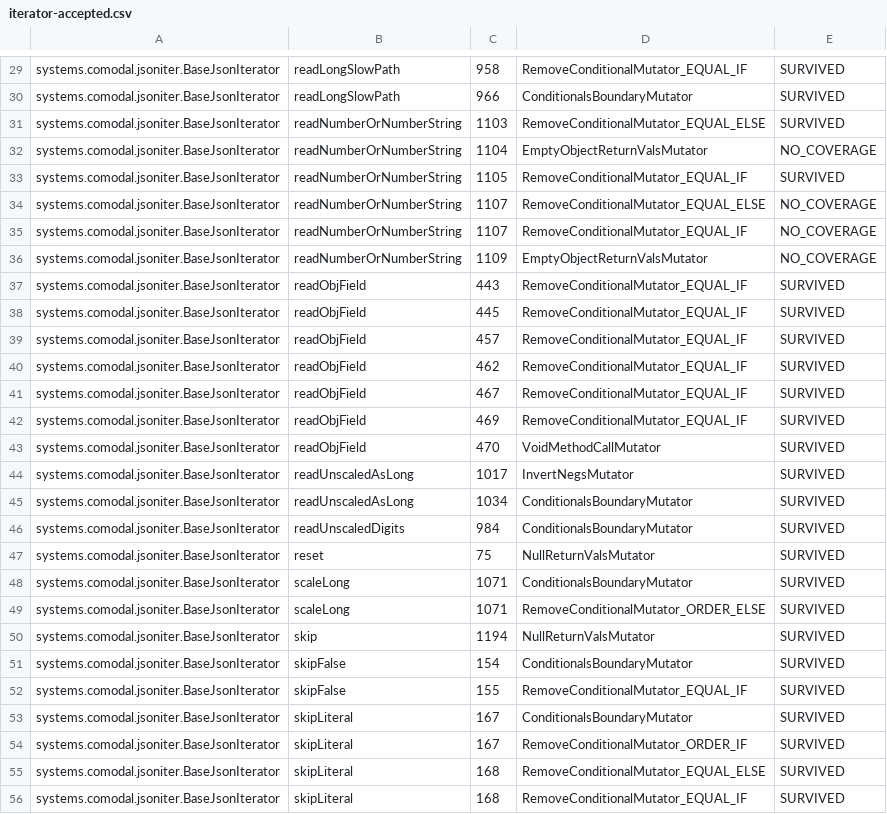
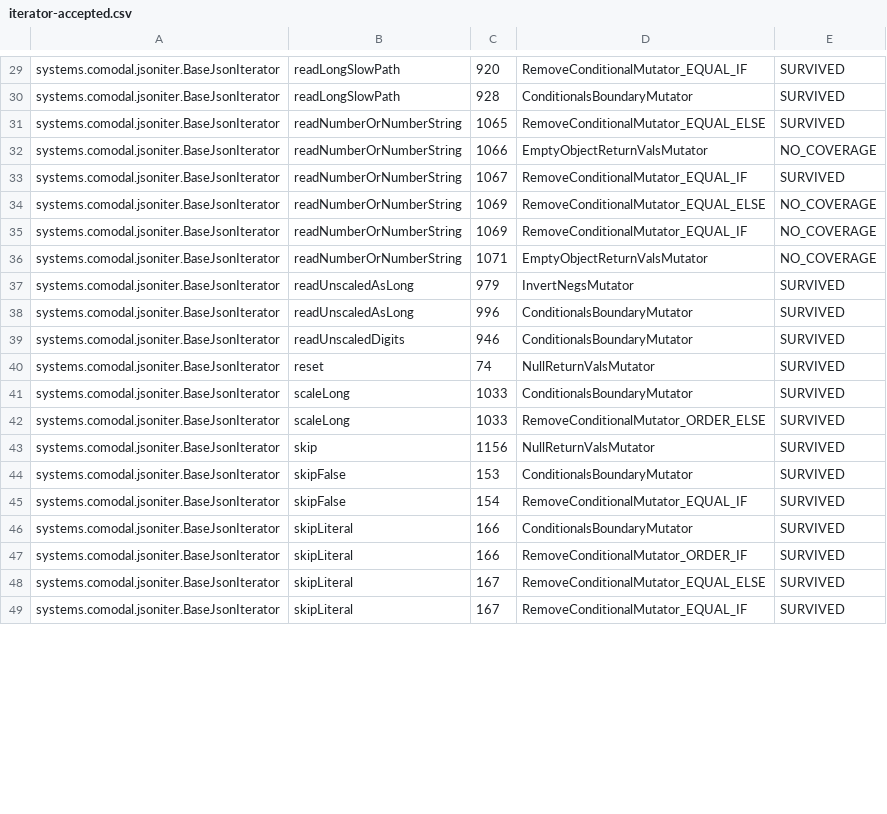
Before and after one commit to sava-software/json-iterator, a CSV file: json-iterator/config/pitest/iterator-accepted.csv, drawn as a sheet; only a part is shown, gaps mark what is left out; removed rows and columns are numbered as before the commit, all else as after; the diff covers the shown part only; the diff names each change by its address in the sheet, - before the commit and + after, or states it on an @@ line.

Commit message:
feat(jsoniter)!: remove deprecated readObject/readObjField
The String-per-field object walk is gone from the public API; callers use
applyObject, testObject, or a FieldMatcher dispatch instead. Migrates the
remaining call sites in the tests, the README example, and drops the
fieldWalkTwitter_readObjField benchmark that existed to justify the
deprecation.

With that plumbing removed, the pitest iterator baseline is fully triaged:
adds ASCII word-loop tail sweeps (TestString/TestSkip
*_at_buffer_tail_across_lengths) and skip-path surrogate-escape tests that
kill the divergent mutants, and writes acceptance reasons for the inert
residue. Corrects the earlier "low bits are harmless" reasoning on skip-path
\u accumulation — borrow from a - mutation does reach the classification
bits, and is now covered.

Prunes the docs of the removed surface per docs-carry-current-state-only;
the only forRemoval member left is JsonIterParser's bufSize shim, which must
ride a published release.

BREAKING CHANGE: JsonIterator.readObject() and readObjField() are removed.

```diff
--- a/json-iterator/config/pitest/iterator-accepted.csv
+++ b/json-iterator/config/pitest/iterator-accepted.csv
-C29: 958
+C29: 920
-C30: 966
+C30: 928
-C31: 1103
+C31: 1065
-C32: 1104
+C32: 1066
-C33: 1105
+C33: 1067
-C34:C35: 1107
+C34:C35: 1069
-C36: 1109
+C36: 1071
-row 37: systems.comodal.jsoniter.BaseJsonIterator | readObjField | 443 | RemoveConditionalMutator_EQUAL_IF | SURVIVED
-row 38: systems.comodal.jsoniter.BaseJsonIterator | readObjField | 445 | RemoveConditionalMutator_EQUAL_IF | SURVIVED
-row 39: systems.comodal.jsoniter.BaseJsonIterator | readObjField | 457 | RemoveConditionalMutator_EQUAL_IF | SURVIVED
-row 40: systems.comodal.jsoniter.BaseJsonIterator | readObjField | 462 | RemoveConditionalMutator_EQUAL_IF | SURVIVED
-row 41: systems.comodal.jsoniter.BaseJsonIterator | readObjField | 467 | RemoveConditionalMutator_EQUAL_IF | SURVIVED
-row 42: systems.comodal.jsoniter.BaseJsonIterator | readObjField | 469 | RemoveConditionalMutator_EQUAL_IF | SURVIVED
-row 43: systems.comodal.jsoniter.BaseJsonIterator | readObjField | 470 | VoidMethodCallMutator | SURVIVED
-C37: 1017
+C37: 979
-C38: 1034
+C38: 996
-C39: 984
+C39: 946
-C40: 75
+C40: 74
-C41:C42: 1071
+C41:C42: 1033
-C43: 1194
+C43: 1156
-C44: 154
+C44: 153
-C45: 155
+C45: 154
-C46:C47: 167
+C46:C47: 166
-C48:C49: 168
+C48:C49: 167
```
Also changed, not shown: 8 removed rows and 45 edited cells elsewhere in this file, 12 other files.
